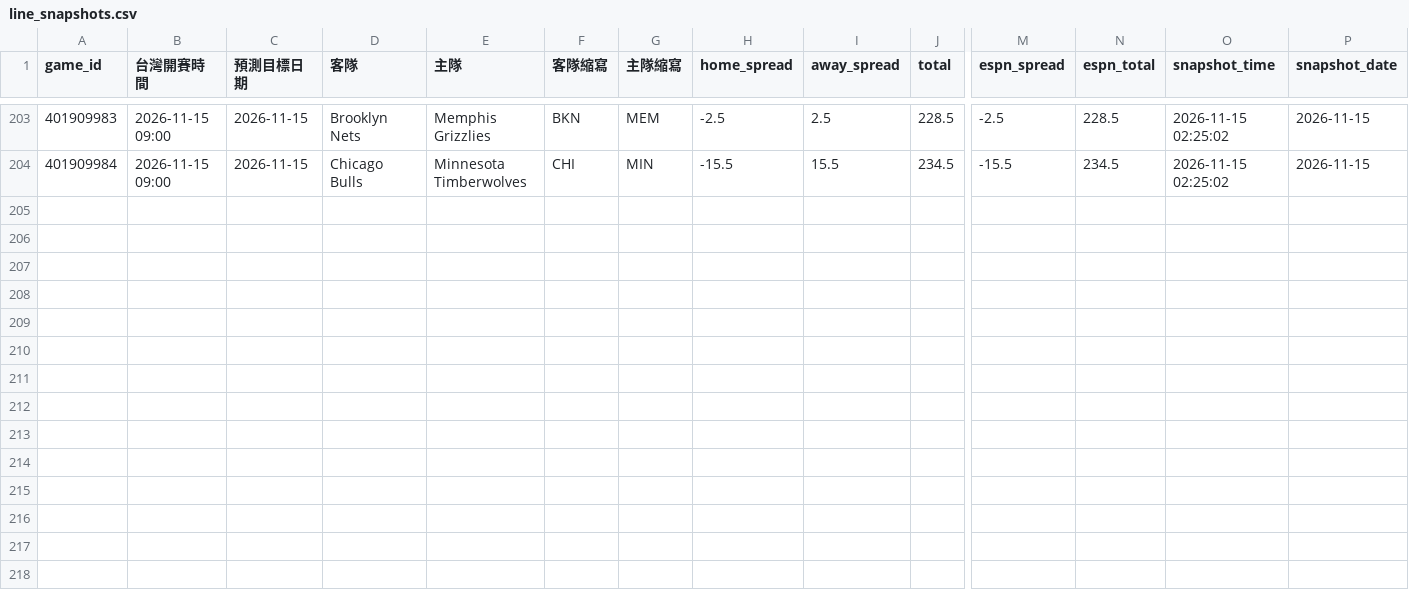
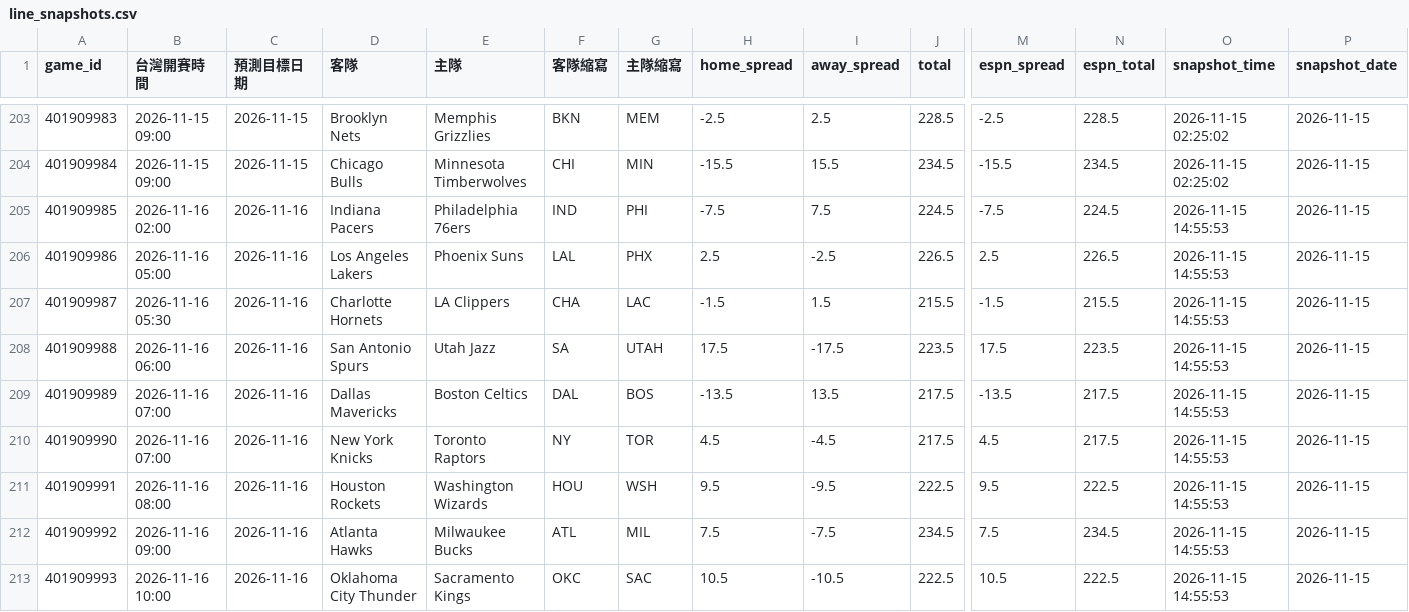
Before and after one commit to zxbcv2689-source/NBA-betting-project, a CSV file: data/line_snapshots.csv, drawn as a sheet; only a part is shown, gaps mark what is left out; rows hold the shown columns only; the diff names each change by its address in the sheet, - before the commit and + after, or states it on an @@ line.

```diff
--- a/data/line_snapshots.csv
+++ b/data/line_snapshots.csv
+row 205: 401909985 | 2026-11-16 02:00 | 2026-11-16 | Indiana Pacers | Philadelphia 76ers | IND | PHI | -7.5 | 7.5 | 224.5 | -7.5 | 224.5 | 2026-11-15 14:55:53 | 2026-11-15
+row 206: 401909986 | 2026-11-16 05:00 | 2026-11-16 | Los Angeles Lakers | Phoenix Suns | LAL | PHX | 2.5 | -2.5 | 226.5 | 2.5 | 226.5 | 2026-11-15 14:55:53 | 2026-11-15
+row 207: 401909987 | 2026-11-16 05:30 | 2026-11-16 | Charlotte Hornets | LA Clippers | CHA | LAC | -1.5 | 1.5 | 215.5 | -1.5 | 215.5 | 2026-11-15 14:55:53 | 2026-11-15
+row 208: 401909988 | 2026-11-16 06:00 | 2026-11-16 | San Antonio Spurs | Utah Jazz | SA | UTAH | 17.5 | -17.5 | 223.5 | 17.5 | 223.5 | 2026-11-15 14:55:53 | 2026-11-15
+row 209: 401909989 | 2026-11-16 07:00 | 2026-11-16 | Dallas Mavericks | Boston Celtics | DAL | BOS | -13.5 | 13.5 | 217.5 | -13.5 | 217.5 | 2026-11-15 14:55:53 | 2026-11-15
+row 210: 401909990 | 2026-11-16 07:00 | 2026-11-16 | New York Knicks | Toronto Raptors | NY | TOR | 4.5 | -4.5 | 217.5 | 4.5 | 217.5 | 2026-11-15 14:55:53 | 2026-11-15
+row 211: 401909991 | 2026-11-16 08:00 | 2026-11-16 | Houston Rockets | Washington Wizards | HOU | WSH | 9.5 | -9.5 | 222.5 | 9.5 | 222.5 | 2026-11-15 14:55:53 | 2026-11-15
+row 212: 401909992 | 2026-11-16 09:00 | 2026-11-16 | Atlanta Hawks | Milwaukee Bucks | ATL | MIL | 7.5 | -7.5 | 234.5 | 7.5 | 234.5 | 2026-11-15 14:55:53 | 2026-11-15
+row 213: 401909993 | 2026-11-16 10:00 | 2026-11-16 | Oklahoma City Thunder | Sacramento Kings | OKC | SAC | 10.5 | -10.5 | 222.5 | 10.5 | 222.5 | 2026-11-15 14:55:53 | 2026-11-15
```
Also changed, not shown: data/auto_injury_adjustments.csv, data/espn_day_cache.csv, 2 other files.
